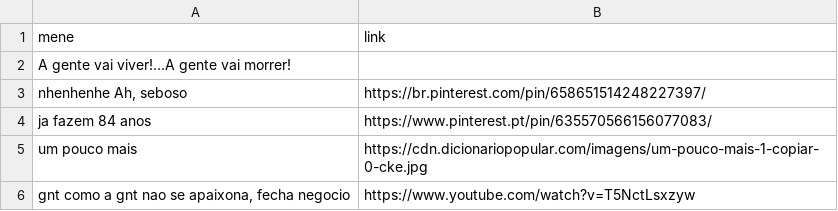
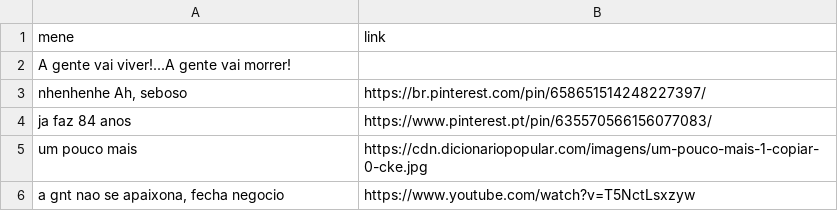
Before and after one commit to CTISM-Prof-Henry/menes-cafeina-reina, a CSV file: project/menes.csv, drawn as a sheet.

Commit message:
arrumando o arquivo

```diff
--- a/project/menes.csv
+++ b/project/menes.csv
@@ -3,4 +3,4 @@ mene,link
 "nhenhenhe Ah, seboso","https://br.pinterest.com/pin/658651514248227397/"
-"ja fazem 84 anos","https://www.pinterest.pt/pin/635570566156077083/"
+"ja faz 84 anos","https://www.pinterest.pt/pin/635570566156077083/"
 "um pouco mais","https://cdn.dicionariopopular.com/imagens/um-pouco-mais-1-copiar-0-cke.jpg"
-"gnt como a gnt nao se apaixona, fecha negocio","https://www.youtube.com/watch?v=T5NctLsxzyw"
+"a gnt nao se apaixona, fecha negocio","https://www.youtube.com/watch?v=T5NctLsxzyw"
```
